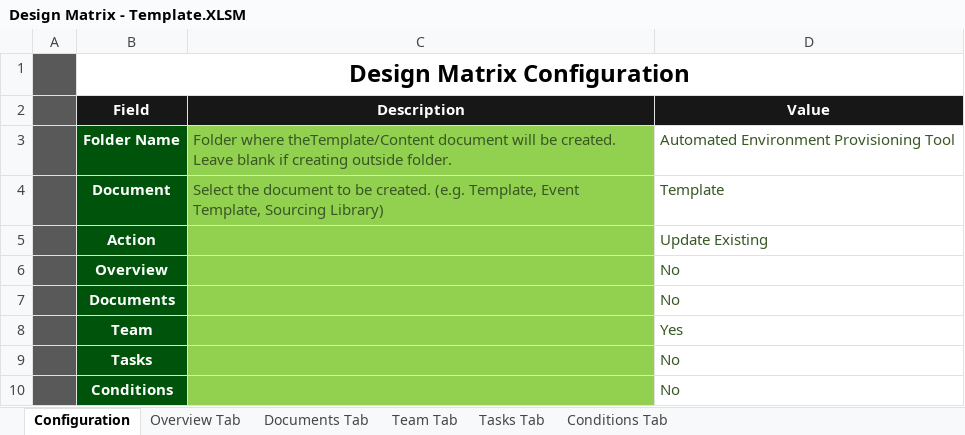
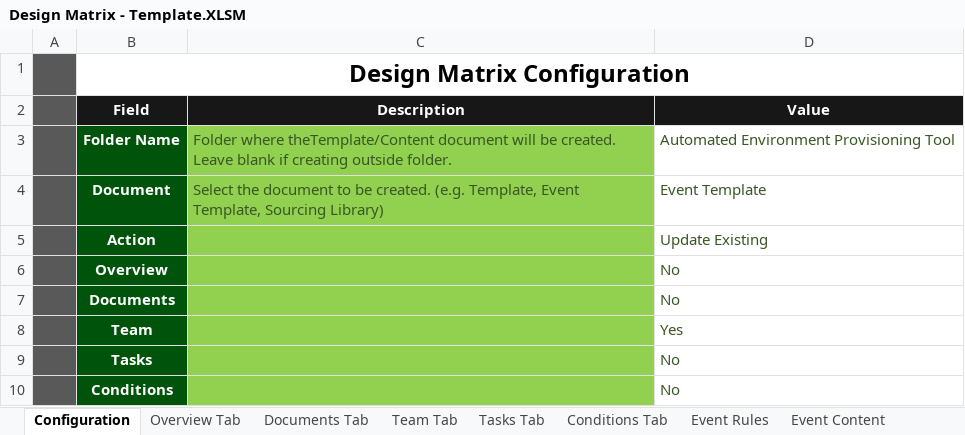
Before and after one commit to glennpesigan/provisioning-tool-v1, an Excel workbook: data/Design Matrix - Template.XLSM, sheet Configuration, drawn as a sheet; values as stored, in another font and other column widths than the file's, no borders; the diff names each change by its address in the sheet, - before the commit and + after, or states it on an @@ line.

Commit message:
updated edit/delete event tamplates - team tab

```diff
--- a/data/Design Matrix - Template.XLSM (sheet Configuration)
+++ b/data/Design Matrix - Template.XLSM (sheet Configuration)
@@ sheet tab unhidden: Event Rules @@
@@ sheet tab unhidden: Event Content @@
-D4 (Value): Template
+D4 (Value): Event Template
```
Also changed, not shown: sheet Overview Tab, sheet Team Tab, 2 other files.
